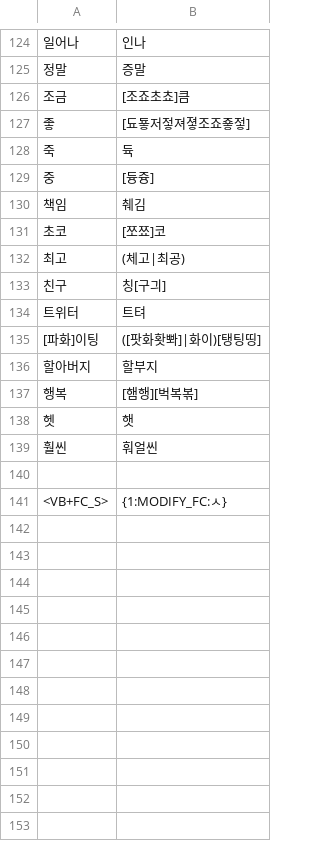
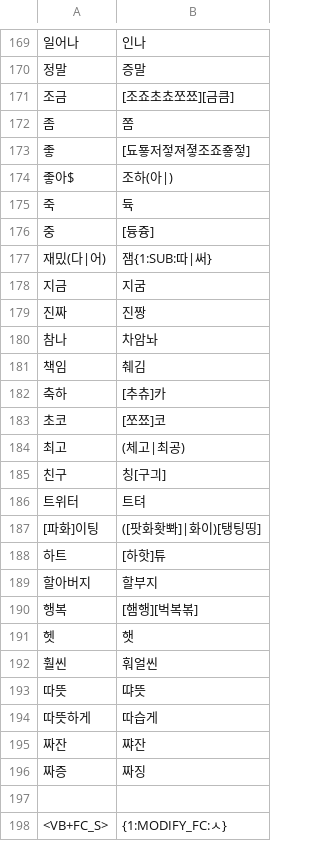
Before and after one commit to threelittlemonkeys/corpus-processing, a TSV file: ko-chat-style-transfer/ko_chat_style_dict.tsv, drawn as a sheet; only a part is shown, gaps mark what is left out; the diff covers the shown part only.

```diff
--- a/ko-chat-style-transfer/ko_chat_style_dict.tsv
+++ b/ko-chat-style-transfer/ko_chat_style_dict.tsv
@@ -125,7 +170,14 @@
 정말	증말
-조금	[조죠초쵸]큼
+조금	[조죠초쵸쪼쬬][금큼]
+좀	쫌
 좋	[됴둏저젛져졓조죠죻젛]
+좋아$	조하(아|)
 죽	듁
 중	[듕즁]
+재밌(다|어)	잼{1:SUB:따|써}
+지금	지굼
+진짜	진짱
+참나	차암놔
 책임	췌김
+축하	[추츄]카
 초코	[쪼쬬]코
@@ -135,2 +187,3 @@
 [파화]이팅	([팟화홧뽜]|화이)[탱팅띵]
+하트	[하핫]튜
 할아버지	할부지
@@ -139,2 +192,6 @@
 훨씬	훠얼씬
+따뜻	땨뜻
+따뜻하게	따습게
+짜잔	쨔잔
+짜증	짜징
 
```
Also changed, not shown: 52 added rows, 7 removed rows, 3 moved rows and 15 edited cells elsewhere in this file, 1 other file.
